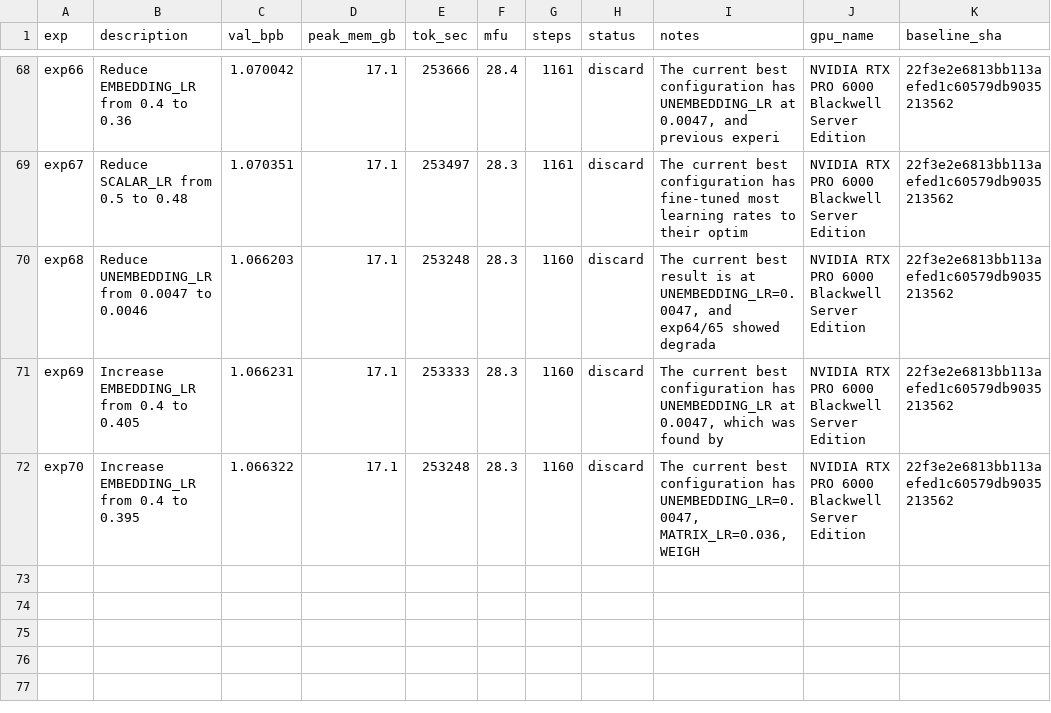
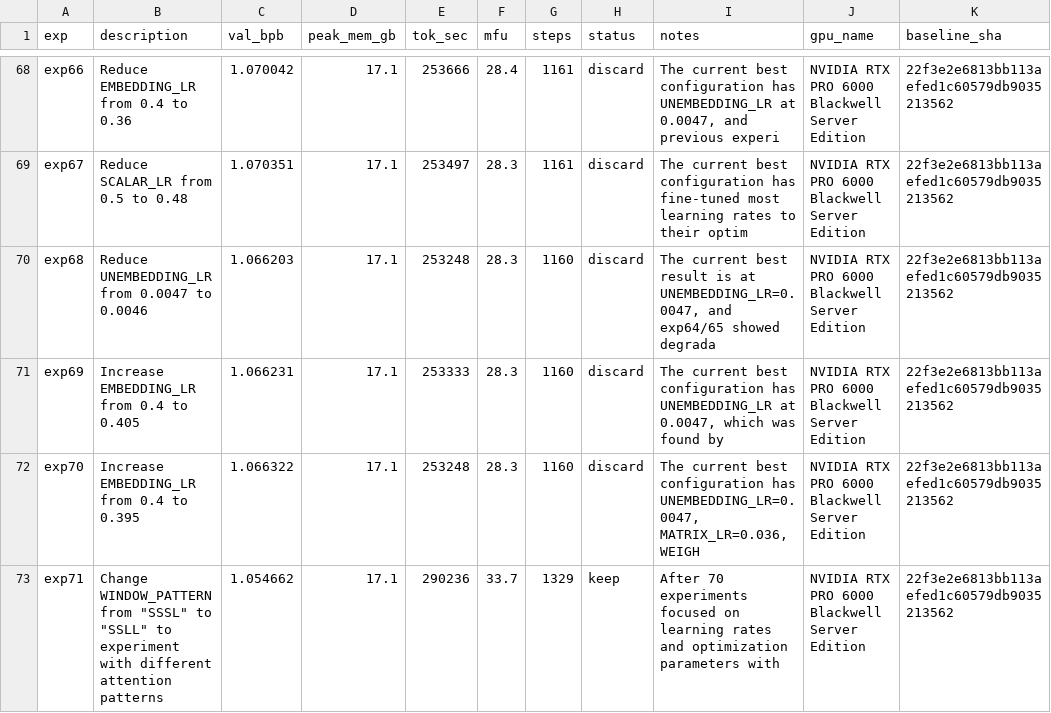
Before and after one commit to elementalcollision/autoresearch-unified, a TSV file: results/pubmed-abstract/results.tsv, drawn as a sheet; only a part is shown, gaps mark what is left out; the diff names each change by its address in the sheet, - before the commit and + after, or states it on an @@ line.

Commit message:
Sync results (07:44 UTC) — in progress

```diff
--- a/results/pubmed-abstract/results.tsv
+++ b/results/pubmed-abstract/results.tsv
+row 73: exp71 | Change WINDOW_PATTERN from "SSSL" to "SSLL" to experiment with different attention patterns | 1.054662 | 17.1 | 290236 | 33.7 | 1329 | keep | After 70 experiments focused on learning rates and optimization parameters with | NVIDIA RTX PRO 6000 Blackwell Server Edition | 22f3e2e6813bb113aefed1c60579db9035213562
```
